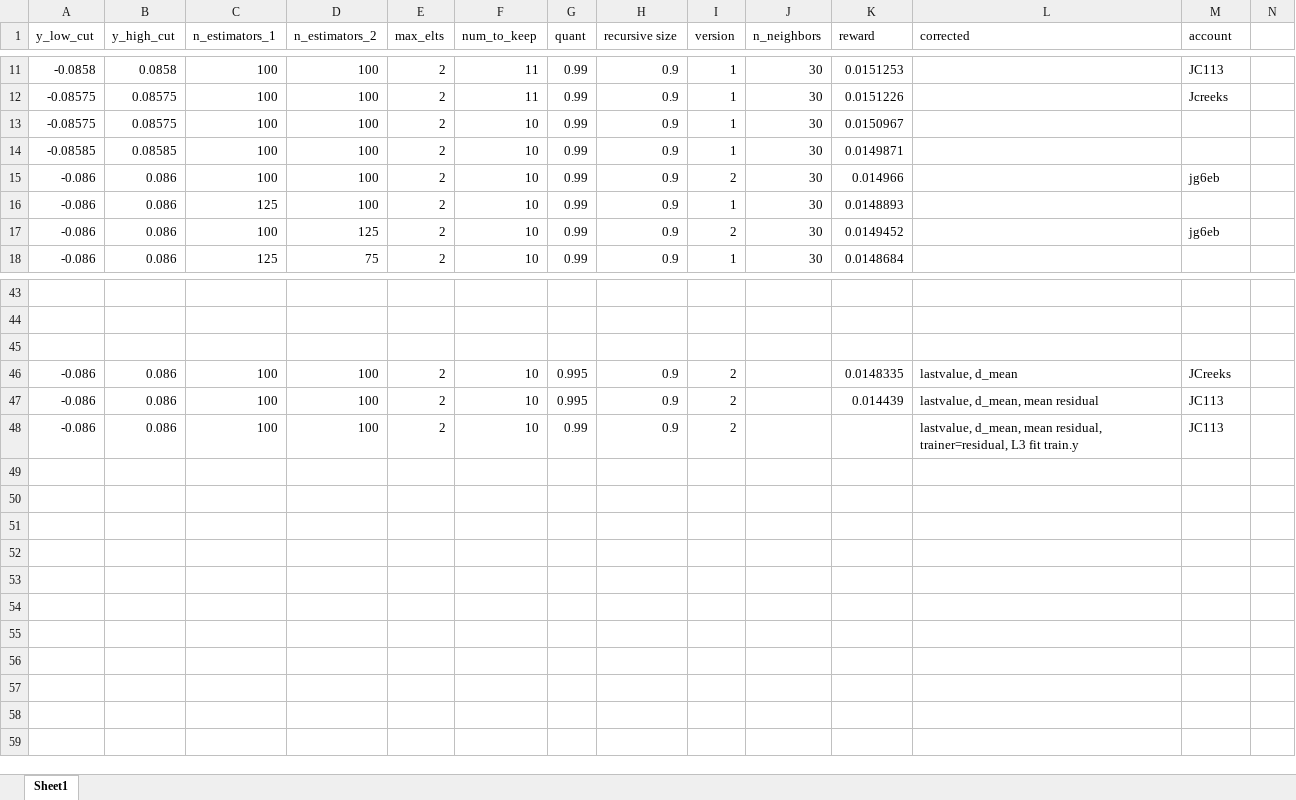
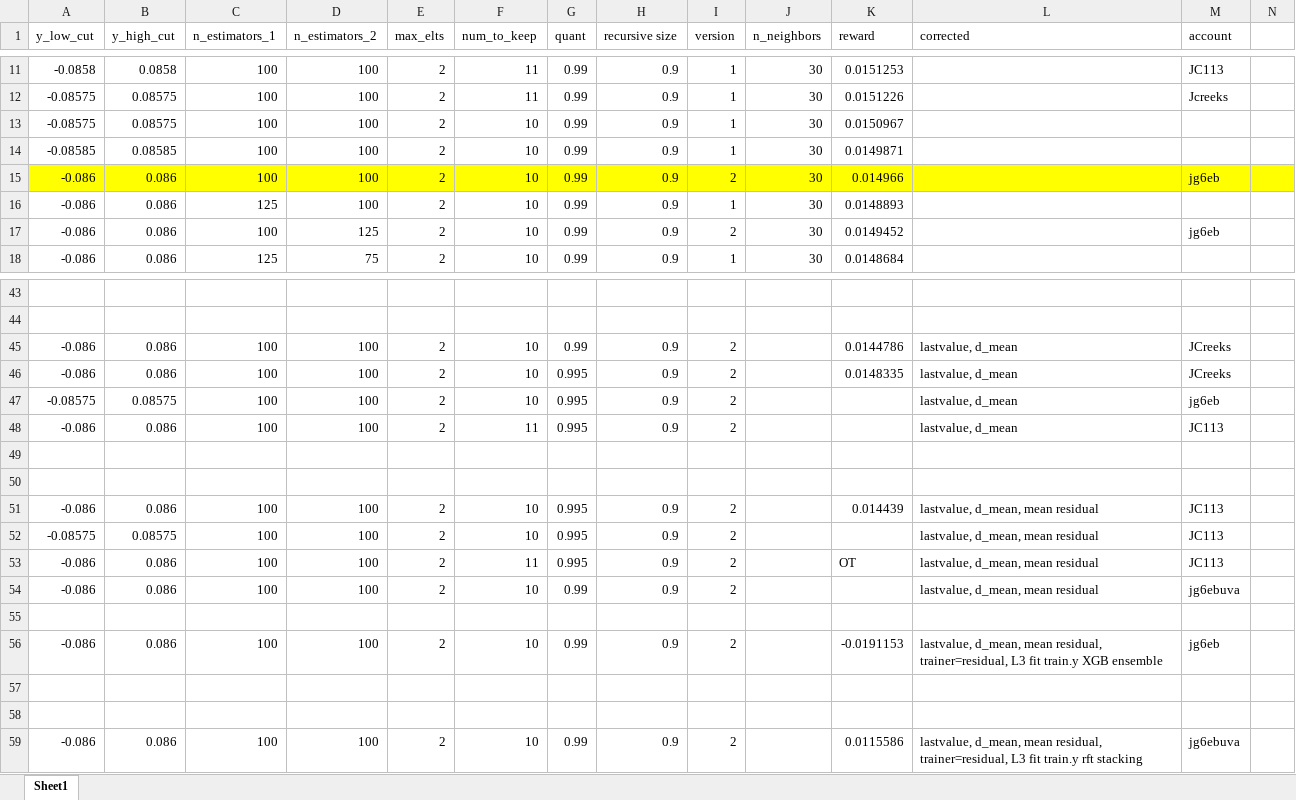
Before and after one commit to JCreeks/twoSigmaFinancialChallenge, an Excel workbook: Models/playAround.xlsx, sheet Sheet1, drawn as a sheet; only a part is shown, gaps mark what is left out; values as stored, in another font and other column widths than the file's, no borders; addresses are those after the commit; rows hold the shown columns only; the diff covers the shown part only; the diff names each change by its address in the sheet, - before the commit and + after, or states it on an @@ line.

Commit message:
Add files via upload

```diff
--- a/Models/playAround.xlsx (sheet Sheet1)
+++ b/Models/playAround.xlsx (sheet Sheet1)
-A15:N15 fill: none
+A15:N15 fill: #FFFF00
+row 45: -0.086 | 0.086 | 100 | 100 | 2 | 10 | 0.99 | 0.9 | 2 |  | 0.0144786 | lastvalue, d_mean | JCreeks
+row 46: -0.086 | 0.086 | 100 | 100 | 2 | 10 | 0.995 | 0.9 | 2 |  | 0.0148335 | lastvalue, d_mean | JCreeks
+row 47: -0.08575 | 0.08575 | 100 | 100 | 2 | 10 | 0.995 | 0.9 | 2 |  |  | lastvalue, d_mean | jg6eb
+row 48: -0.086 | 0.086 | 100 | 100 | 2 | 11 | 0.995 | 0.9 | 2 |  |  | lastvalue, d_mean | JC113
-row 50: -0.086 | 0.086 | 100 | 100 | 2 | 10 | 0.995 | 0.9 | 2 |  | 0.0148335 | lastvalue, d_mean | JCreeks
+row 50: (empty)
+row 52: -0.08575 | 0.08575 | 100 | 100 | 2 | 10 | 0.995 | 0.9 | 2 |  |  | lastvalue, d_mean, mean residual | JC113
+row 53: -0.086 | 0.086 | 100 | 100 | 2 | 11 | 0.995 | 0.9 | 2 |  | OT | lastvalue, d_mean, mean residual | JC113
-L54 (corrected): …d_mean, mean residual, trainer=residual, L3 fit train.y
+L54 (corrected): …d_mean, mean residual
-M54 (account): JC113
+M54 (account): jg6ebuva
+row 55: (empty)
+row 56: -0.086 | 0.086 | 100 | 100 | 2 | 10 | 0.99 | 0.9 | 2 |  | -0.0191153 | lastvalue, d_mean, mean residual, trainer=residual, L3 fit train.y XGB ensemble | jg6eb
+row 57: (empty)
+row 58: (empty)
+row 59: -0.086 | 0.086 | 100 | 100 | 2 | 10 | 0.99 | 0.9 | 2 |  | 0.0115586 | lastvalue, d_mean, mean residual, trainer=residual, L3 fit train.y rft stacking | jg6ebuva
```
Also changed, not shown: cell formats elsewhere in this sheet.
